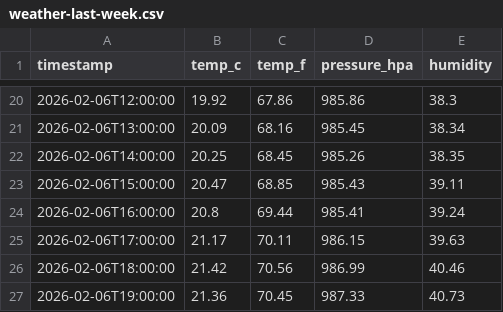
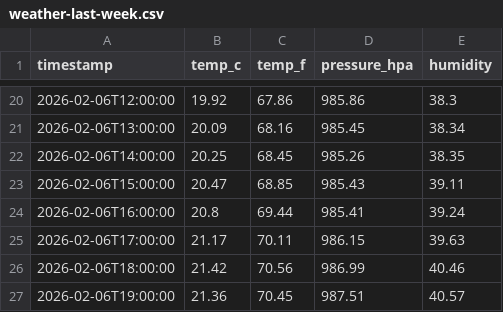
Before and after one commit to kursatkara/RPi_Compact-Weather-Station, a CSV file: docs/data/weather-last-week.csv, drawn as a sheet; only a part is shown, gaps mark what is left out.

```diff
--- a/docs/data/weather-last-week.csv
+++ b/docs/data/weather-last-week.csv
@@ -26,2 +26,2 @@ timestamp,temp_c,temp_f,pressure_hpa,humidity
 2026-02-06T18:00:00,21.42,70.56,986.99,40.46
-2026-02-06T19:00:00,21.36,70.45,987.33,40.73
+2026-02-06T19:00:00,21.36,70.45,987.51,40.57
```
Also changed, not shown: docs/data/weather-last-day.csv, 1 other file.
